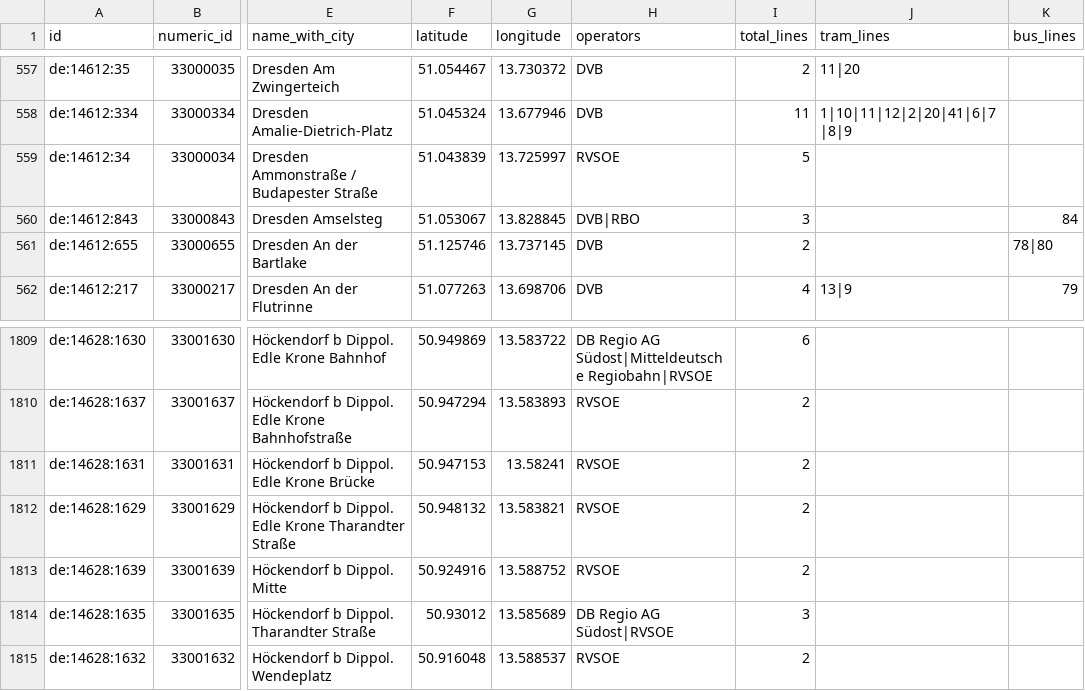
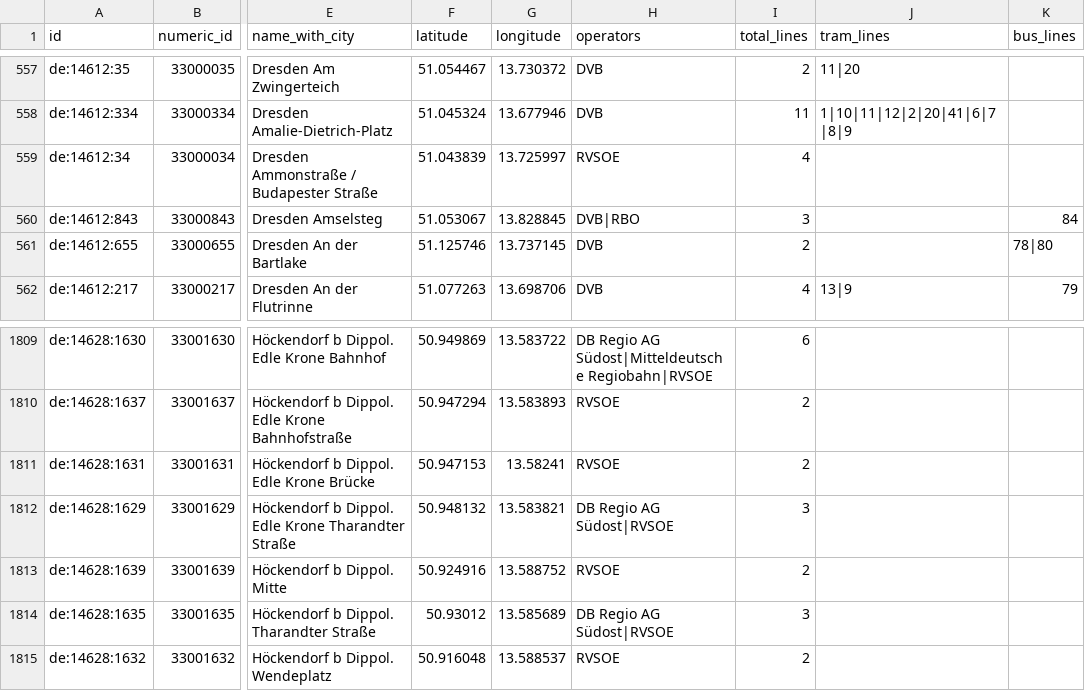
Before and after one commit to kiliankoe/vvo, a CSV file: data/stations.csv, drawn as a sheet; only a part is shown, gaps mark what is left out; the diff names each change by its address in the sheet, - before the commit and + after, or states it on an @@ line.

```diff
--- a/data/stations.csv
+++ b/data/stations.csv
-I559 (total_lines): 5
+I559 (total_lines): 4
-H1812 (operators): RVSOE
+H1812 (operators): DB Regio AG Südost|RVSOE
-I1812 (total_lines): 2
+I1812 (total_lines): 3
```
Also changed, not shown: 3 other files.
